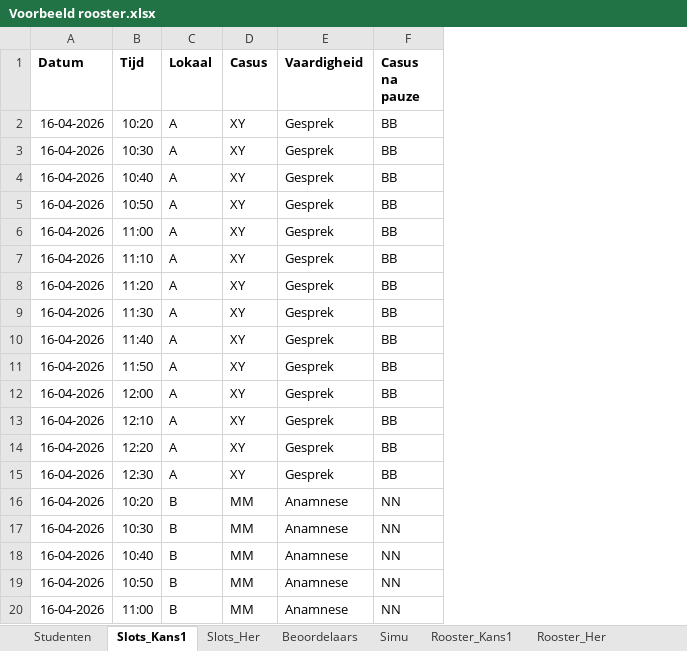
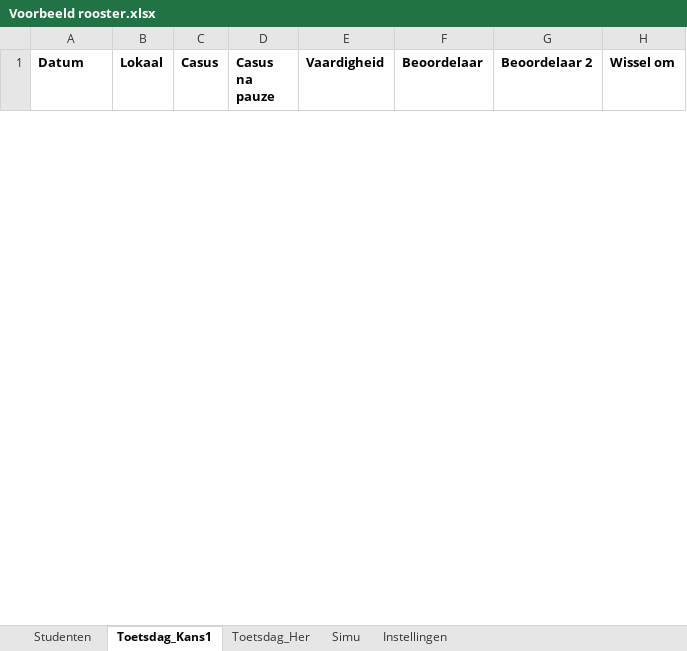
Before and after one commit to ClearlyNotMich/toetsrooster, an Excel workbook: voorbeeld/Voorbeeld rooster.xlsx, sheet Toetsdag_Kans1, drawn as a sheet; only a part is shown; values as stored, in another font and other column widths than the file's, no borders; removed rows and columns are numbered as before the commit, all else as after; the diff covers the shown part only; the diff names each change by its address in the sheet, - before the commit and + after, or states it on an @@ line.

Commit message:
Toetsdag-werkwijze: slots uit blad Toetsdag, simu-rotatie per blok, meerdere pauzes, voorkeuren/opmerkingen, vrije plekken, import beschikbaarheid simu's; standaard 15/20 min

```diff
--- a/voorbeeld/Voorbeeld rooster.xlsx (sheet Toetsdag_Kans1)
+++ b/voorbeeld/Voorbeeld rooster.xlsx (sheet Toetsdag_Kans1)
-sheet tab: Slots_Kans1
+sheet tab: Toetsdag_Kans1
-sheet tab: Slots_Her
+sheet tab: Toetsdag_Her
-sheet tab: Beoordelaars
-sheet tab: Rooster_Kans1
-sheet tab: Rooster_Her
-column B (Tijd), empty
+column D (Casus na pauze), empty
-column F (Casus na pauze), empty
+column F (Beoordelaar), empty
+column G (Beoordelaar 2), empty
+column H (Wissel om), empty
-row 2: 16-04-2026 | 10:20 | A | XY | Gesprek | BB
-row 3: 16-04-2026 | 10:30 | A | XY | Gesprek | BB
-row 4: 16-04-2026 | 10:40 | A | XY | Gesprek | BB
-row 5: 16-04-2026 | 10:50 | A | XY | Gesprek | BB
-row 6: 16-04-2026 | 11:00 | A | XY | Gesprek | BB
-row 7: 16-04-2026 | 11:10 | A | XY | Gesprek | BB
-row 8: 16-04-2026 | 11:20 | A | XY | Gesprek | BB
-row 9: 16-04-2026 | 11:30 | A | XY | Gesprek | BB
-row 10: 16-04-2026 | 11:40 | A | XY | Gesprek | BB
-row 11: 16-04-2026 | 11:50 | A | XY | Gesprek | BB
-row 12: 16-04-2026 | 12:00 | A | XY | Gesprek | BB
-row 13: 16-04-2026 | 12:10 | A | XY | Gesprek | BB
-row 14: 16-04-2026 | 12:20 | A | XY | Gesprek | BB
-row 15: 16-04-2026 | 12:30 | A | XY | Gesprek | BB
-row 16: 16-04-2026 | 10:20 | B | MM | Anamnese | NN
-row 17: 16-04-2026 | 10:30 | B | MM | Anamnese | NN
-row 18: 16-04-2026 | 10:40 | B | MM | Anamnese | NN
-row 19: 16-04-2026 | 10:50 | B | MM | Anamnese | NN
-row 20: 16-04-2026 | 11:00 | B | MM | Anamnese | NN
```
Also changed, not shown: 5 added rows and 9 removed rows elsewhere in this sheet, sheet Studenten, sheet Simu, sheet Toetsdag_Her, sheet Instellingen, 16 other files.
